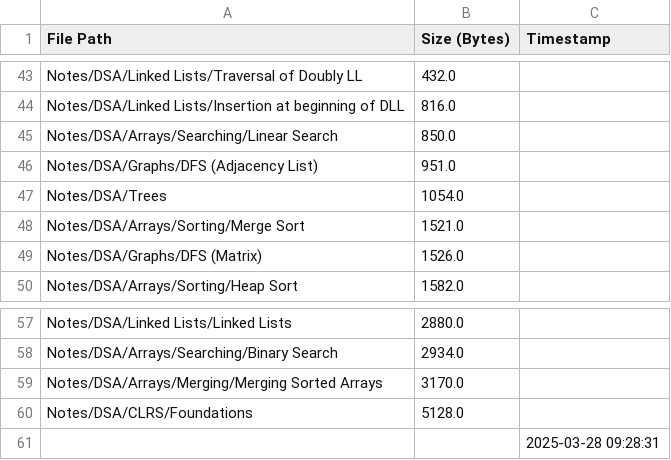
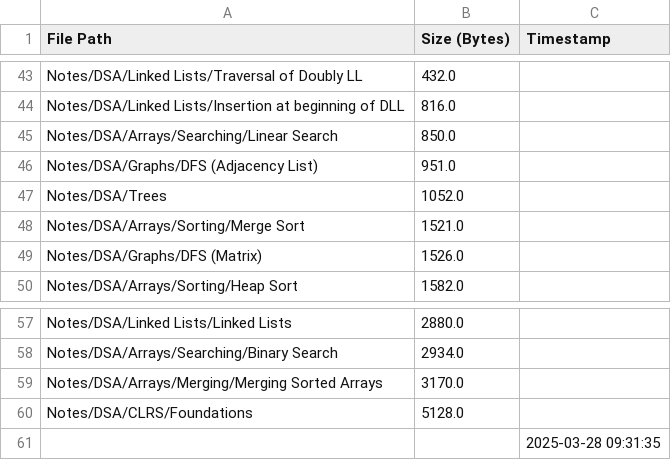
Before and after one commit to AyanRuzdan/cse-material, a CSV file: notes.csv, drawn as a sheet; only a part is shown, gaps mark what is left out.

```diff
--- a/notes.csv
+++ b/notes.csv
@@ -46,3 +46,3 @@ Notes/DSA/Arrays/Searching/Linear Search,850.0,
 Notes/DSA/Graphs/DFS (Adjacency List),951.0,
-Notes/DSA/Trees,1054.0,
+Notes/DSA/Trees,1052.0,
 Notes/DSA/Arrays/Sorting/Merge Sort,1521.0,
@@ -60,2 +60,2 @@ Notes/DSA/Arrays/Merging/Merging Sorted Arrays,3170.0,
 Notes/DSA/CLRS/Foundations,5128.0,
-,,2025-03-28 09:28:31
+,,2025-03-28 09:31:35
```
Also changed, not shown: questions.csv.
